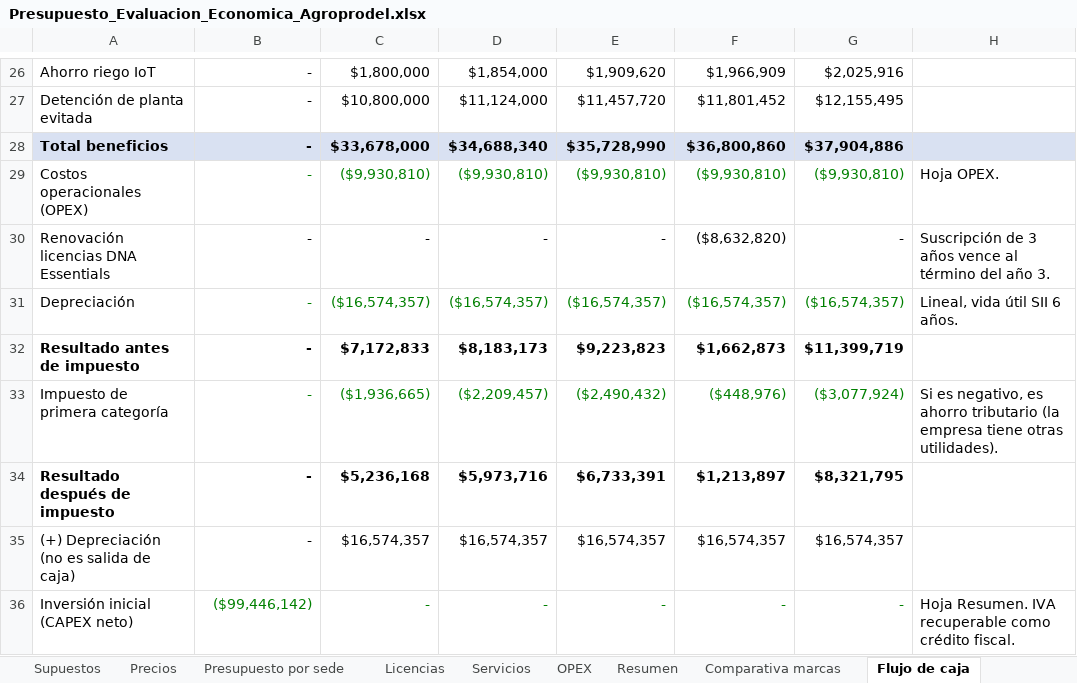
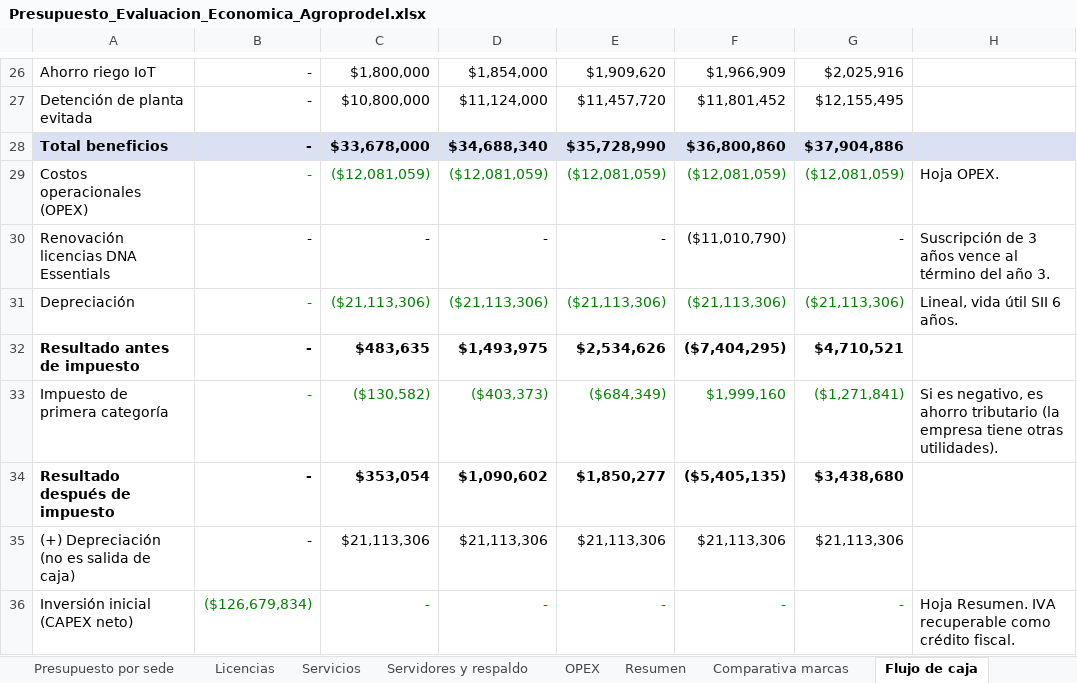
Before and after one commit to erickfranciscobasulto-bit/Proyecto-de-titulo, an Excel workbook: Presupuesto_Evaluacion_Economica_Agroprodel.xlsx, sheet Flujo de caja, drawn as a sheet; only a part is shown, gaps mark what is left out; values as stored, in another font and other column widths than the file's, no borders; the diff covers the shown part only; the diff names each change by its address in the sheet, - before the commit and + after, or states it on an @@ line.

```diff
--- a/Presupuesto_Evaluacion_Economica_Agroprodel.xlsx (sheet Flujo de caja)
+++ b/Presupuesto_Evaluacion_Economica_Agroprodel.xlsx (sheet Flujo de caja)
+sheet tab: Servidores y respaldo
-C29: ($9,930,810)
+C29: ($12,081,059)
-D29: ($9,930,810)
+D29: ($12,081,059)
-E29: ($9,930,810)
+E29: ($12,081,059)
-F29: ($9,930,810)
+F29: ($12,081,059)
-G29: ($9,930,810)
+G29: ($12,081,059)
-F30: ($8,632,820)
+F30: ($11,010,790)
-C31: ($16,574,357)
+C31: ($21,113,306)
-D31: ($16,574,357)
+D31: ($21,113,306)
-E31: ($16,574,357)
+E31: ($21,113,306)
-F31: ($16,574,357)
+F31: ($21,113,306)
-G31: ($16,574,357)
+G31: ($21,113,306)
-C32: $7,172,833
+C32: $483,635
-D32: $8,183,173
+D32: $1,493,975
-E32: $9,223,823
+E32: $2,534,626
-F32: $1,662,873
+F32: ($7,404,295)
-G32: $11,399,719
+G32: $4,710,521
-C33: ($1,936,665)
+C33: ($130,582)
-D33: ($2,209,457)
+D33: ($403,373)
-E33: ($2,490,432)
+E33: ($684,349)
-F33: ($448,976)
+F33: $1,999,160
-G33: ($3,077,924)
+G33: ($1,271,841)
-C34: $5,236,168
+C34: $353,054
-D34: $5,973,716
+D34: $1,090,602
-E34: $6,733,391
+E34: $1,850,277
-F34: $1,213,897
+F34: ($5,405,135)
-G34: $8,321,795
+G34: $3,438,680
-C35: $16,574,357
+C35: $21,113,306
-D35: $16,574,357
+D35: $21,113,306
-E35: $16,574,357
+E35: $21,113,306
-F35: $16,574,357
+F35: $21,113,306
-G35: $16,574,357
+G35: $21,113,306
-B36: ($99,446,142)
+B36: ($126,679,834)
```
Also changed, not shown: 16 edited cells elsewhere in this sheet, sheet Presupuesto por sede, sheet Precios, sheet Resumen, sheet Licencias, sheet OPEX, sheet Supuestos, 2 more sheets, formulas that keep their value.
